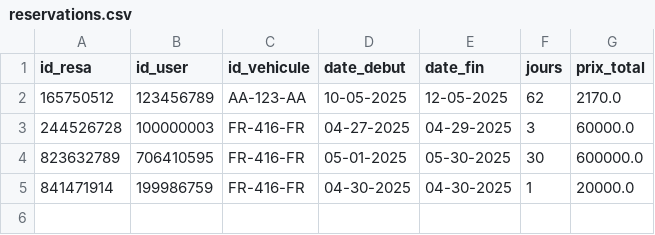
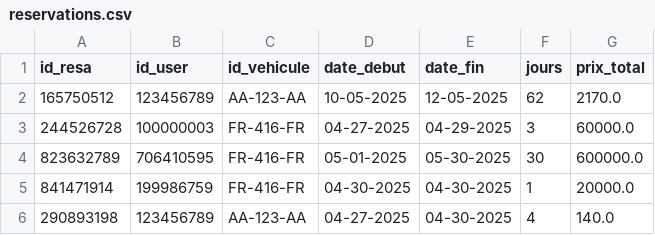
Before and after one commit to paulr04/projet_info_IA_PR, a CSV file: reservations.csv, drawn as a sheet.

```diff
--- a/reservations.csv
+++ b/reservations.csv
@@ -5 +5,2 @@ id_resa,id_user,id_vehicule,date_debut,date_fin,jours,prix_total
 841471914,199986759,FR-416-FR,04-30-2025,04-30-2025,1,20000.0
+290893198,123456789,AA-123-AA,04-27-2025,04-30-2025,4,140.0
```
Also changed, not shown: 2 other files.
